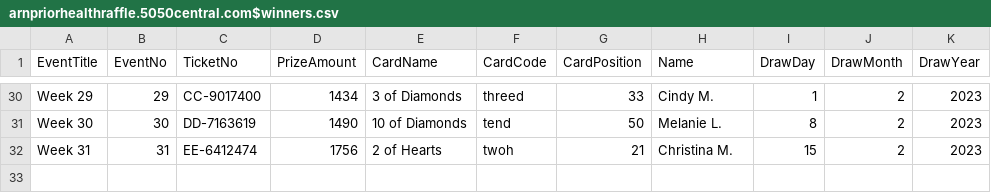
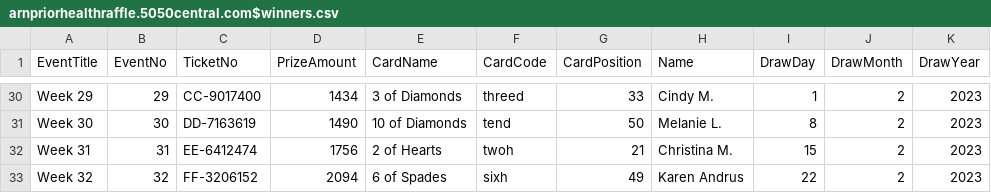
Before and after one commit to LuxYogasegaran/winners-list, a CSV file: arnpriorhealthraffle.5050central.com$winners.csv, drawn as a sheet; only a part is shown, gaps mark what is left out; the diff names each change by its address in the sheet, - before the commit and + after, or states it on an @@ line.

Commit message:
Update arnpriorhealthraffle.5050central.com$winners.csv

```diff
--- a/arnpriorhealthraffle.5050central.com$winners.csv
+++ b/arnpriorhealthraffle.5050central.com$winners.csv
+row 33: Week 32 | 32 | FF-3206152 | 2094 | 6 of Spades | sixh | 49 | Karen Andrus | 22 | 2 | 2023
```
